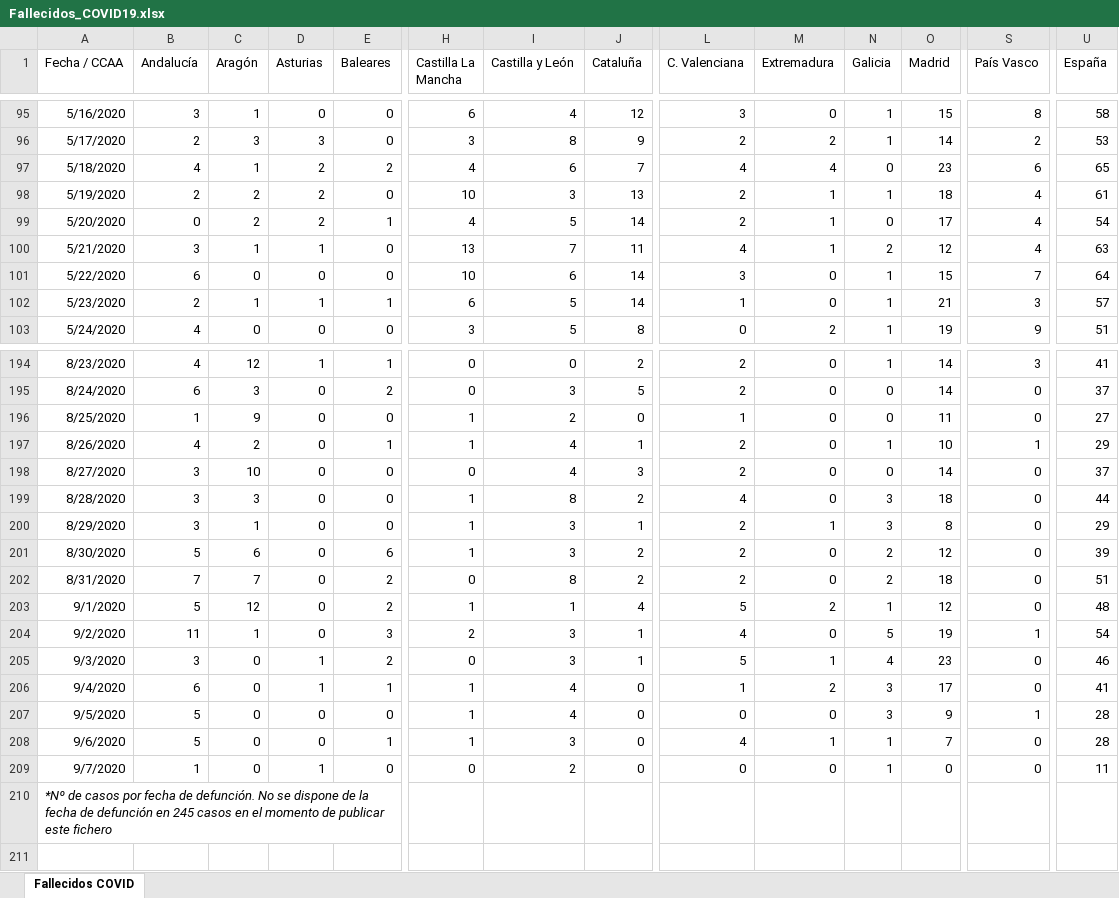
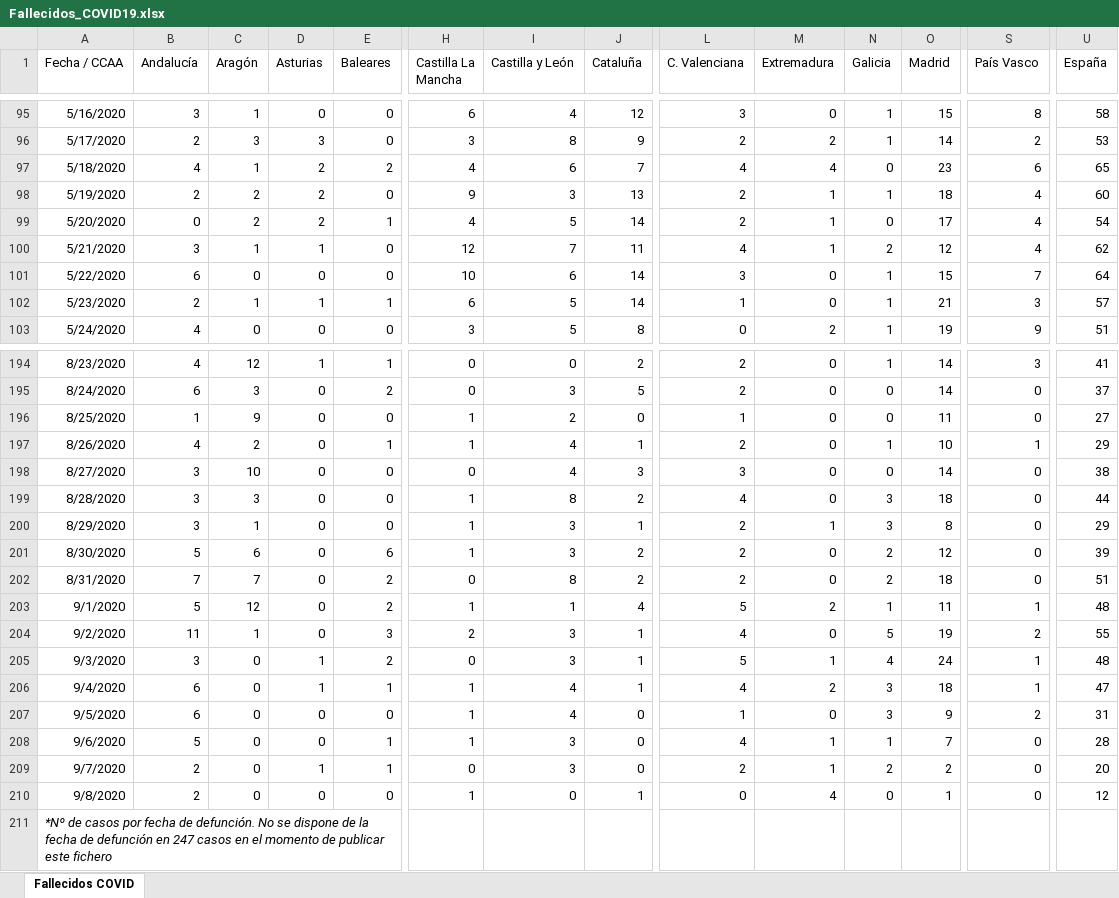
Before and after one commit to svavassori/covid-19-spain, an Excel workbook: csv/Fallecidos_COVID19.xlsx, sheet Fallecidos COVID, drawn as a sheet; only a part is shown, gaps mark what is left out; values as stored, in another font and other column widths than the file's, no borders; addresses are those after the commit; rows hold the shown columns only; the diff covers the shown part only; the diff names each change by its address in the sheet, - before the commit and + after, or states it on an @@ line.

```diff
--- a/csv/Fallecidos_COVID19.xlsx (sheet Fallecidos COVID)
+++ b/csv/Fallecidos_COVID19.xlsx (sheet Fallecidos COVID)
-H98 (Castilla La Mancha): 10
+H98 (Castilla La Mancha): 9
-U98 (España): 61
+U98 (España): 60
-H100 (Castilla La Mancha): 13
+H100 (Castilla La Mancha): 12
-U100 (España): 63
+U100 (España): 62
-L198 (C. Valenciana): 2
+L198 (C. Valenciana): 3
-U198 (España): 37
+U198 (España): 38
-O203 (Madrid): 12
+O203 (Madrid): 11
-S203 (País Vasco): 0
+S203 (País Vasco): 1
-S204 (País Vasco): 1
+S204 (País Vasco): 2
-U204 (España): 54
+U204 (España): 55
-O205 (Madrid): 23
+O205 (Madrid): 24
-S205:S206 (País Vasco): 0
+S205:S206 (País Vasco): 1
-U205 (España): 46
+U205 (España): 48
-J206 (Cataluña): 0
+J206 (Cataluña): 1
-L206 (C. Valenciana): 1
+L206 (C. Valenciana): 4
-O206 (Madrid): 17
+O206 (Madrid): 18
-U206 (España): 41
+U206 (España): 47
-B207 (Andalucía): 5
+B207 (Andalucía): 6
-L207 (C. Valenciana): 0
+L207 (C. Valenciana): 1
-S207 (País Vasco): 1
+S207 (País Vasco): 2
-U207 (España): 28
+U207 (España): 31
-B209 (Andalucía): 1
+B209 (Andalucía): 2
-E209 (Baleares): 0
+E209 (Baleares): 1
-I209 (Castilla y León): 2
+I209 (Castilla y León): 3
-L209 (C. Valenciana): 0
+L209 (C. Valenciana): 2
-M209 (Extremadura): 0
+M209 (Extremadura): 1
-N209 (Galicia): 1
+N209 (Galicia): 2
-O209 (Madrid): 0
+O209 (Madrid): 2
-U209 (España): 11
+U209 (España): 20
+row 210: 9/8/2020 | 2 | 0 | 0 | 0 | 1 | 0 | 1 | 0 | 4 | 0 | 1 | 0 | 12
-A211 (Fecha / CCAA): …defunción en 245 casos en…
+A211 (Fecha / CCAA): …defunción en 247 casos en…
```
Also changed, not shown: 4 edited cells elsewhere in this sheet, 2 other files.
